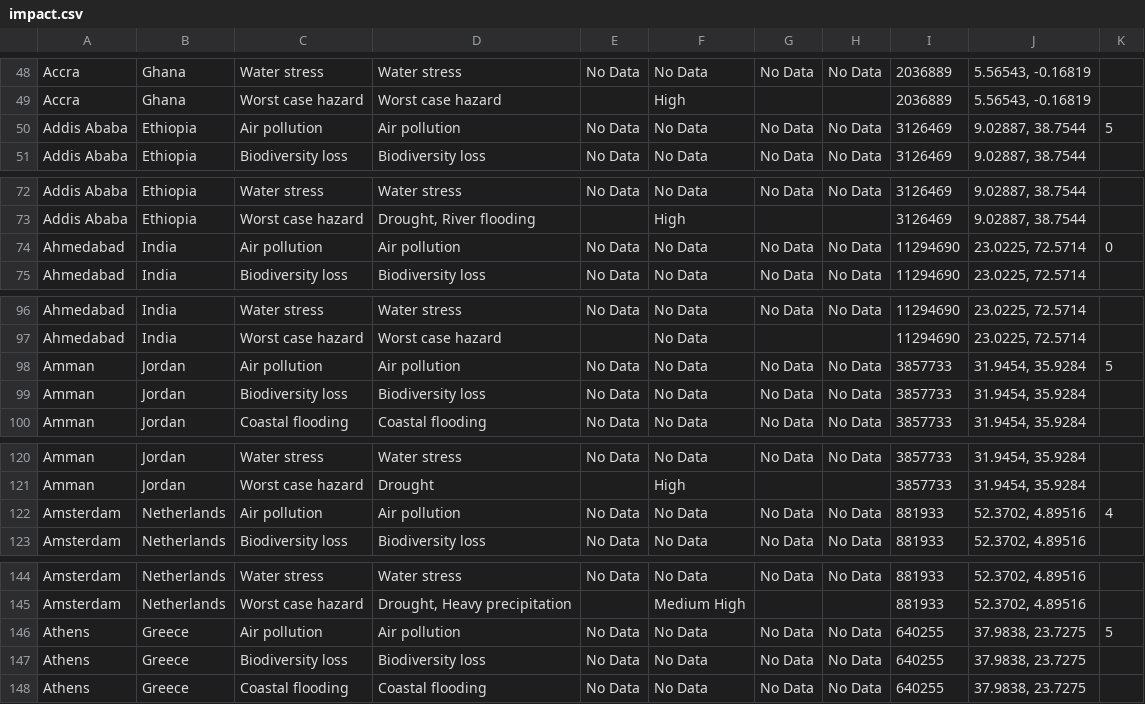
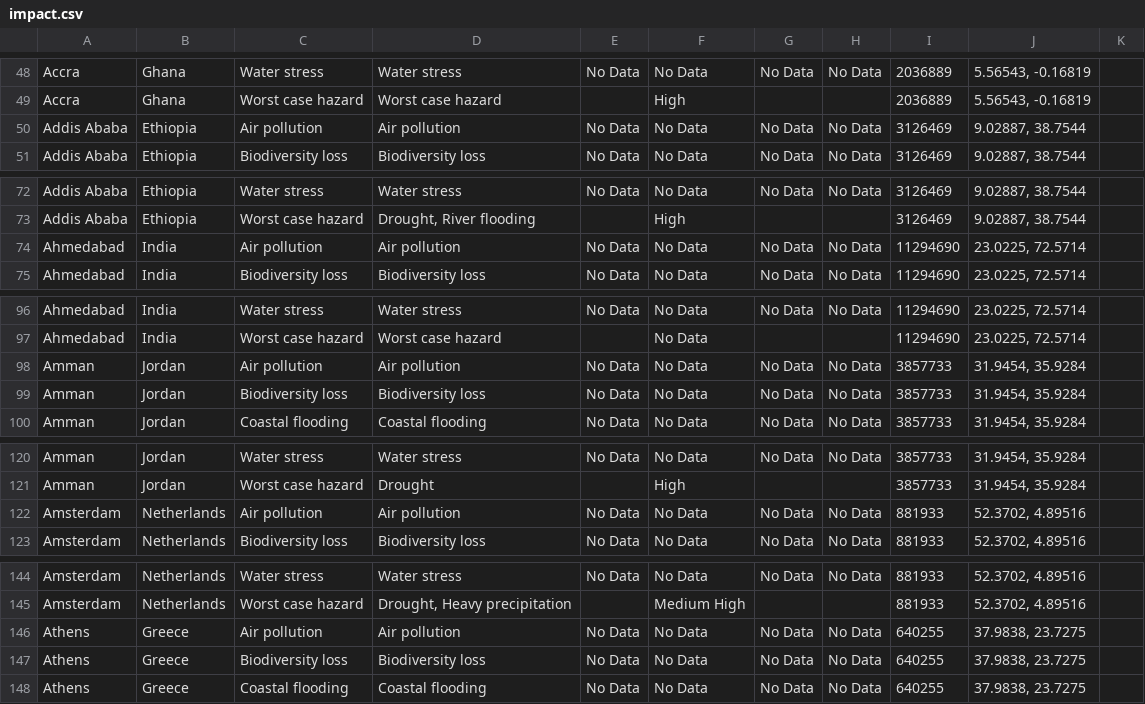
Before and after one commit to ahui21/alwinhui, a CSV file: CS448-Final-Project/impact.csv, drawn as a sheet; only a part is shown, gaps mark what is left out; the diff covers the shown part only.

```diff
--- a/CS448-Final-Project/impact.csv
+++ b/CS448-Final-Project/impact.csv
@@ -49,3 +49,3 @@ Accra,Ghana,Water stress,Water stress,No Data,No Data,No Data,No Data,2036889,"5
 Accra,Ghana,Worst case hazard,Worst case hazard,,High,,,2036889,"5.56543, -0.16819 ",
-Addis Ababa,Ethiopia,Air pollution,Air pollution,No Data,No Data,No Data,No Data,3126469,"9.02887, 38.7544 ",5
+Addis Ababa,Ethiopia,Air pollution,Air pollution,No Data,No Data,No Data,No Data,3126469,"9.02887, 38.7544 ",
 Addis Ababa,Ethiopia,Biodiversity loss,Biodiversity loss,No Data,No Data,No Data,No Data,3126469,"9.02887, 38.7544 ",
@@ -73,3 +73,3 @@ Addis Ababa,Ethiopia,Water stress,Water stress,No Data,No Data,No Data,No Data,3
 Addis Ababa,Ethiopia,Worst case hazard,"Drought, River flooding",,High,,,3126469,"9.02887, 38.7544 ",
-Ahmedabad,India,Air pollution,Air pollution,No Data,No Data,No Data,No Data,11294690,"23.0225, 72.5714",0
+Ahmedabad,India,Air pollution,Air pollution,No Data,No Data,No Data,No Data,11294690,"23.0225, 72.5714",
 Ahmedabad,India,Biodiversity loss,Biodiversity loss,No Data,No Data,No Data,No Data,11294690,"23.0225, 72.5714",
@@ -97,3 +97,3 @@ Ahmedabad,India,Water stress,Water stress,No Data,No Data,No Data,No Data,112946
 Ahmedabad,India,Worst case hazard,Worst case hazard,,No Data,,,11294690,"23.0225, 72.5714",
-Amman,Jordan,Air pollution,Air pollution,No Data,No Data,No Data,No Data,3857733,"31.9454, 35.9284 ",5
+Amman,Jordan,Air pollution,Air pollution,No Data,No Data,No Data,No Data,3857733,"31.9454, 35.9284 ",
 Amman,Jordan,Biodiversity loss,Biodiversity loss,No Data,No Data,No Data,No Data,3857733,"31.9454, 35.9284 ",
@@ -121,3 +121,3 @@ Amman,Jordan,Water stress,Water stress,No Data,No Data,No Data,No Data,3857733,"
 Amman,Jordan,Worst case hazard,Drought,,High,,,3857733,"31.9454, 35.9284 ",
-Amsterdam,Netherlands,Air pollution,Air pollution,No Data,No Data,No Data,No Data,881933,"52.3702, 4.89516 ",4
+Amsterdam,Netherlands,Air pollution,Air pollution,No Data,No Data,No Data,No Data,881933,"52.3702, 4.89516 ",
 Amsterdam,Netherlands,Biodiversity loss,Biodiversity loss,No Data,No Data,No Data,No Data,881933,"52.3702, 4.89516 ",
@@ -145,3 +145,3 @@ Amsterdam,Netherlands,Water stress,Water stress,No Data,No Data,No Data,No Data,
 Amsterdam,Netherlands,Worst case hazard,"Drought, Heavy precipitation",,Medium High,,,881933,"52.3702, 4.89516 ",
-Athens,Greece,Air pollution,Air pollution,No Data,No Data,No Data,No Data,640255,"37.9838, 23.7275 ",5
+Athens,Greece,Air pollution,Air pollution,No Data,No Data,No Data,No Data,640255,"37.9838, 23.7275 ",
 Athens,Greece,Biodiversity loss,Biodiversity loss,No Data,No Data,No Data,No Data,640255,"37.9838, 23.7275 ",
```
Also changed, not shown: 117 edited cells elsewhere in this file, 2 other files.
